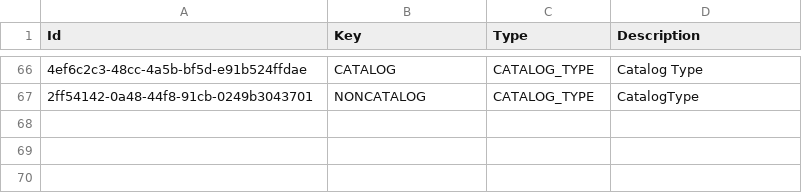
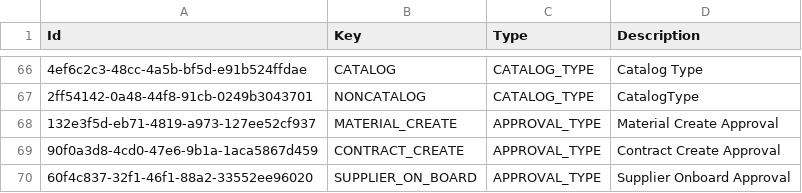
Before and after one commit to balachandhru-hub/main-backend-sila, a CSV file: src/Platform/MasterData/MasterData.Infrastructure/Migrations/Metadata.csv, drawn as a sheet; only a part is shown, gaps mark what is left out; the diff names each change by its address in the sheet, - before the commit and + after, or states it on an @@ line.

Commit message:
updated code (#360)

```diff
--- a/src/Platform/MasterData/MasterData.Infrastructure/Migrations/Metadata.csv
+++ b/src/Platform/MasterData/MasterData.Infrastructure/Migrations/Metadata.csv
+row 68: 132e3f5d-eb71-4819-a973-127ee52cf937 | MATERIAL_CREATE | APPROVAL_TYPE | Material Create Approval
+row 69: 90f0a3d8-4cd0-47e6-9b1a-1aca5867d459 | CONTRACT_CREATE | APPROVAL_TYPE | Contract Create Approval
+row 70: 60f4c837-32f1-46f1-88a2-33552ee96020 | SUPPLIER_ON_BOARD | APPROVAL_TYPE | Supplier Onboard Approval
```
